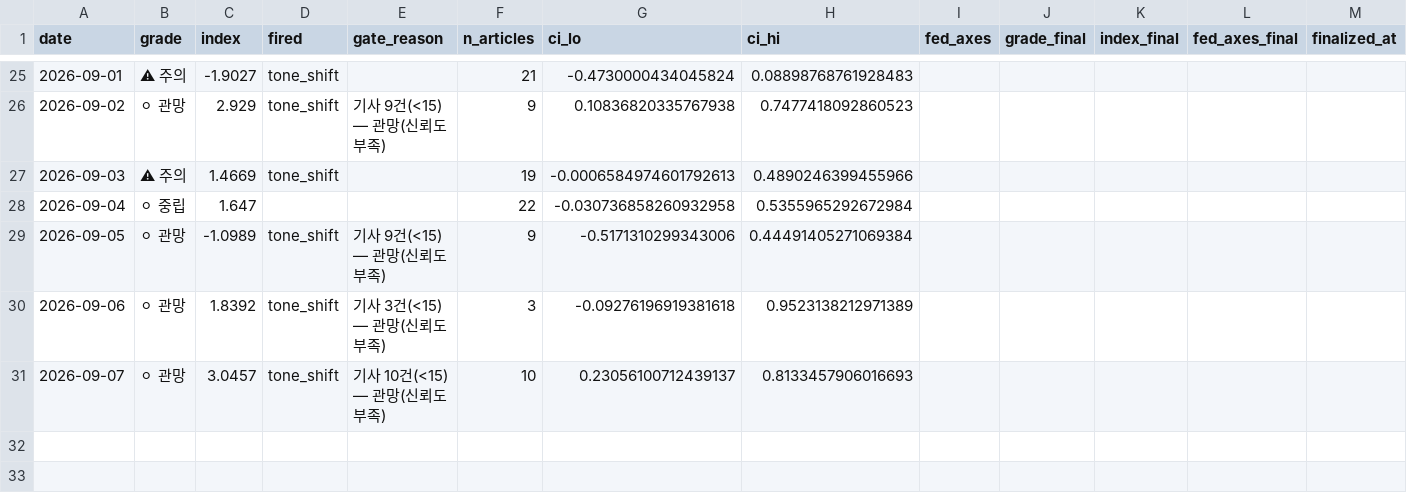
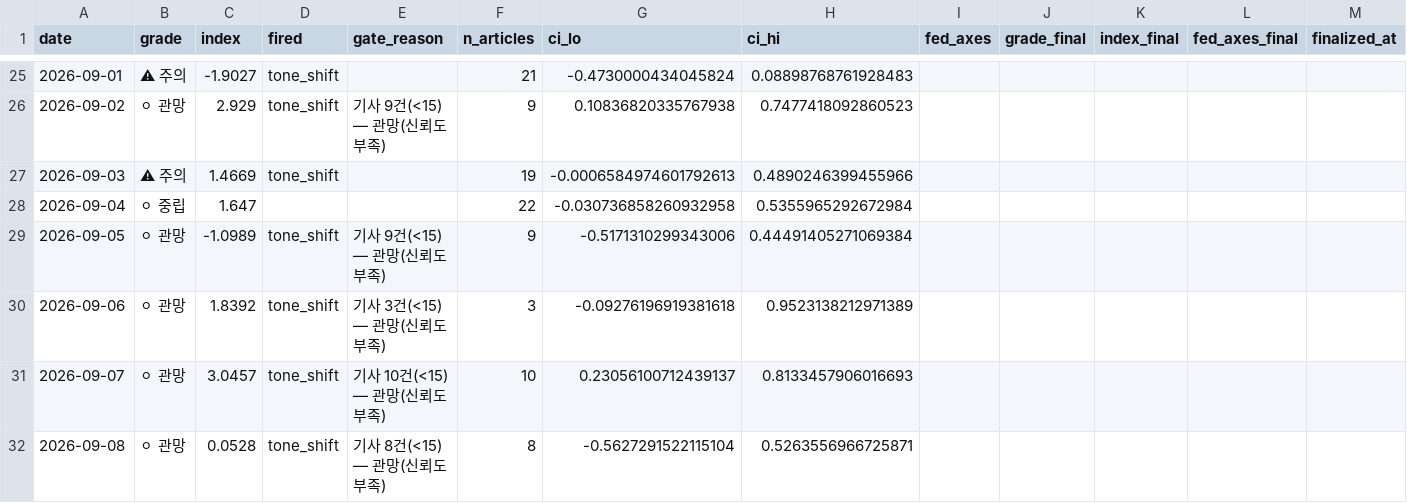
Before and after one commit to 2026-AICP/fomc-sentiment-agents, a CSV file: outputs/daily_signals.csv, drawn as a sheet; only a part is shown, gaps mark what is left out.

```diff
--- a/outputs/daily_signals.csv
+++ b/outputs/daily_signals.csv
@@ -31 +31,2 @@ date,grade,index,fired,gate_reason,n_articles,ci_lo,ci_hi,fed_axes,grade_final,i
 2026-09-07,⚪ 관망,3.0457,tone_shift,기사 10건(<15) — 관망(신뢰도 부족),10,0.23056100712439137,0.8133457906016693,,,,,
+2026-09-08,⚪ 관망,0.0528,tone_shift,기사 8건(<15) — 관망(신뢰도 부족),8,-0.5627291522115104,0.5263556966725871,,,,,
```
Also changed, not shown: outputs/daily_headline.csv, outputs/news_index_live.csv, 11 other files.
